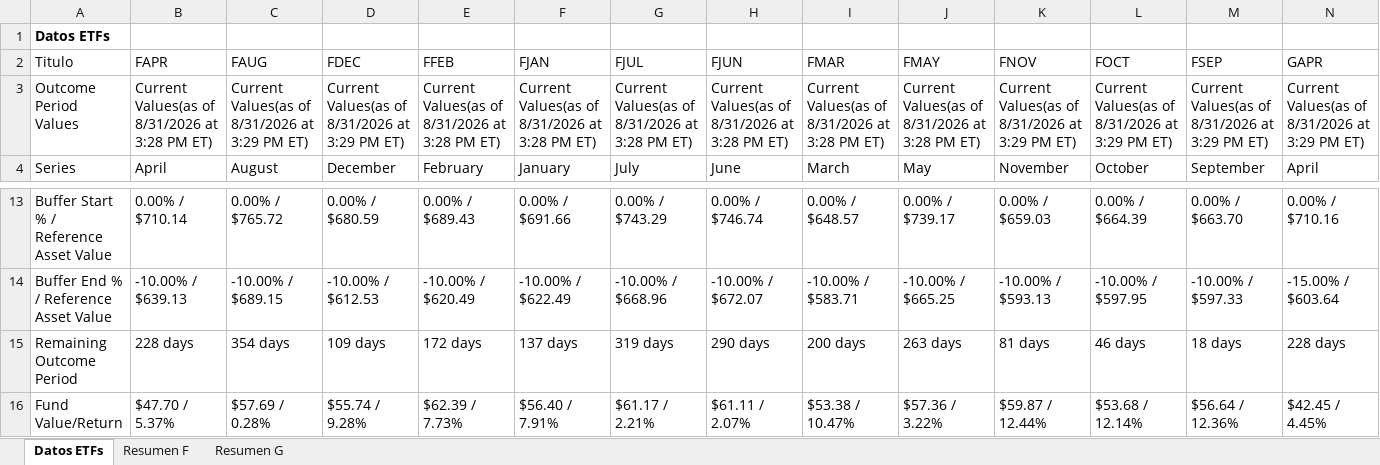
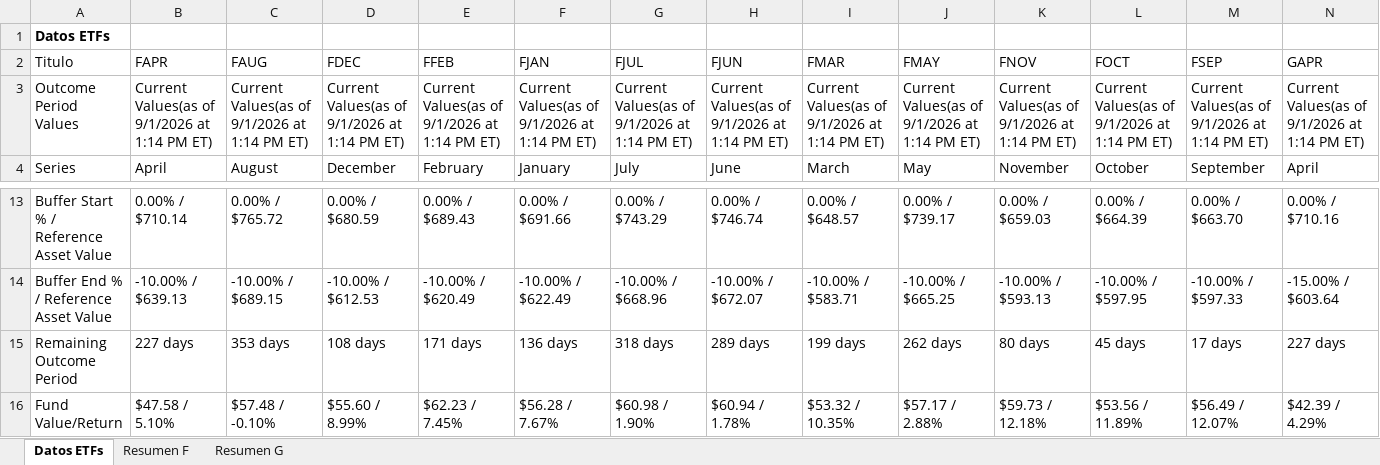
Before and after one commit to Toaderz/Ft-buffer-evolve, an Excel workbook: FT buffer remaining cap.xlsx, sheet Datos ETFs, drawn as a sheet; only a part is shown, gaps mark what is left out; values as stored, in another font and other column widths than the file's, no borders; table styles not drawn; the diff covers the shown part only; the diff names each change by its address in the sheet, - before the commit and + after, or states it on an @@ line.

```diff
--- a/FT buffer remaining cap.xlsx (sheet Datos ETFs)
+++ b/FT buffer remaining cap.xlsx (sheet Datos ETFs)
-B3 (FAPR): Current Values(as of 8/31/2026 at 3:28 PM ET)
+B3 (FAPR): Current Values(as of 9/1/2026 at 1:14 PM ET)
-C3 (FAUG): Current Values(as of 8/31/2026 at 3:29 PM ET)
+C3 (FAUG): Current Values(as of 9/1/2026 at 1:14 PM ET)
-D3 (FDEC): Current Values(as of 8/31/2026 at 3:29 PM ET)
+D3 (FDEC): Current Values(as of 9/1/2026 at 1:14 PM ET)
-E3 (FFEB): Current Values(as of 8/31/2026 at 3:28 PM ET)
+E3 (FFEB): Current Values(as of 9/1/2026 at 1:14 PM ET)
-F3 (FJAN): Current Values(as of 8/31/2026 at 3:28 PM ET)
+F3 (FJAN): Current Values(as of 9/1/2026 at 1:14 PM ET)
-G3 (FJUL): Current Values(as of 8/31/2026 at 3:28 PM ET)
+G3 (FJUL): Current Values(as of 9/1/2026 at 1:14 PM ET)
-H3 (FJUN): Current Values(as of 8/31/2026 at 3:28 PM ET)
+H3 (FJUN): Current Values(as of 9/1/2026 at 1:14 PM ET)
-I3 (FMAR): Current Values(as of 8/31/2026 at 3:28 PM ET)
+I3 (FMAR): Current Values(as of 9/1/2026 at 1:14 PM ET)
-J3 (FMAY): Current Values(as of 8/31/2026 at 3:28 PM ET)
+J3 (FMAY): Current Values(as of 9/1/2026 at 1:14 PM ET)
-K3 (FNOV): Current Values(as of 8/31/2026 at 3:29 PM ET)
+K3 (FNOV): Current Values(as of 9/1/2026 at 1:14 PM ET)
-L3 (FOCT): Current Values(as of 8/31/2026 at 3:29 PM ET)
+L3 (FOCT): Current Values(as of 9/1/2026 at 1:14 PM ET)
-M3 (FSEP): Current Values(as of 8/31/2026 at 3:29 PM ET)
+M3 (FSEP): Current Values(as of 9/1/2026 at 1:14 PM ET)
-N3 (GAPR): Current Values(as of 8/31/2026 at 3:29 PM ET)
+N3 (GAPR): Current Values(as of 9/1/2026 at 1:14 PM ET)
-B15 (FAPR): 228 days
+B15 (FAPR): 227 days
-C15 (FAUG): 354 days
+C15 (FAUG): 353 days
-D15 (FDEC): 109 days
+D15 (FDEC): 108 days
-E15 (FFEB): 172 days
+E15 (FFEB): 171 days
-F15 (FJAN): 137 days
+F15 (FJAN): 136 days
-G15 (FJUL): 319 days
+G15 (FJUL): 318 days
-H15 (FJUN): 290 days
+H15 (FJUN): 289 days
-I15 (FMAR): 200 days
+I15 (FMAR): 199 days
-J15 (FMAY): 263 days
+J15 (FMAY): 262 days
-K15 (FNOV): 81 days
+K15 (FNOV): 80 days
-L15 (FOCT): 46 days
+L15 (FOCT): 45 days
-M15 (FSEP): 18 days
+M15 (FSEP): 17 days
-N15 (GAPR): 228 days
+N15 (GAPR): 227 days
-B16 (FAPR): $47.70 / 5.37%
+B16 (FAPR): $47.58 / 5.10%
-C16 (FAUG): $57.69 / 0.28%
+C16 (FAUG): $57.48 / -0.10%
-D16 (FDEC): $55.74 / 9.28%
+D16 (FDEC): $55.60 / 8.99%
-E16 (FFEB): $62.39 / 7.73%
+E16 (FFEB): $62.23 / 7.45%
-F16 (FJAN): $56.40 / 7.91%
+F16 (FJAN): $56.28 / 7.67%
-G16 (FJUL): $61.17 / 2.21%
+G16 (FJUL): $60.98 / 1.90%
-H16 (FJUN): $61.11 / 2.07%
+H16 (FJUN): $60.94 / 1.78%
-I16 (FMAR): $53.38 / 10.47%
+I16 (FMAR): $53.32 / 10.35%
-J16 (FMAY): $57.36 / 3.22%
+J16 (FMAY): $57.17 / 2.88%
-K16 (FNOV): $59.87 / 12.44%
+K16 (FNOV): $59.73 / 12.18%
-L16 (FOCT): $53.68 / 12.14%
+L16 (FOCT): $53.56 / 11.89%
-M16 (FSEP): $56.64 / 12.36%
+M16 (FSEP): $56.49 / 12.07%
-N16 (GAPR): $42.45 / 4.45%
+N16 (GAPR): $42.39 / 4.29%
```
Also changed, not shown: 2 added rows, 2 removed rows and 153 edited cells elsewhere in this sheet, sheet Resumen G, sheet Resumen F.
